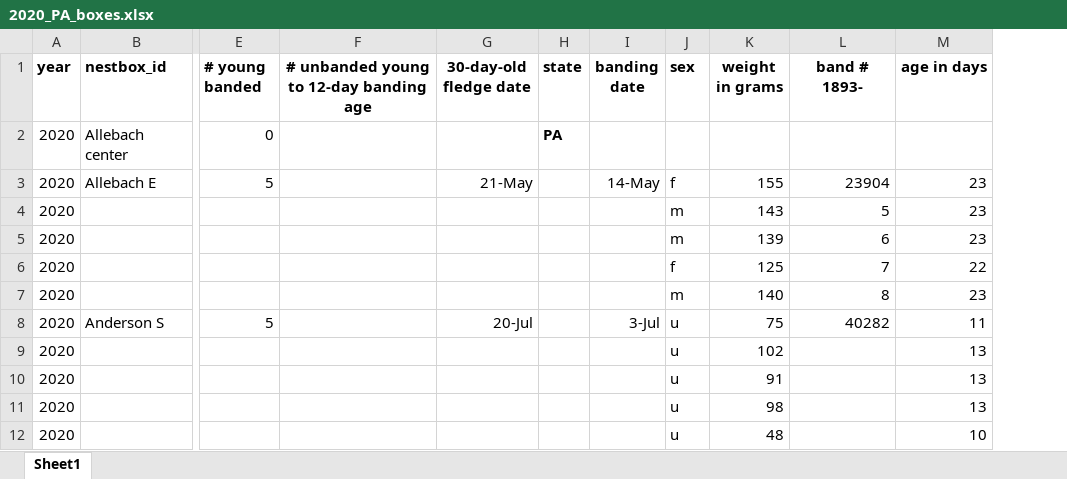
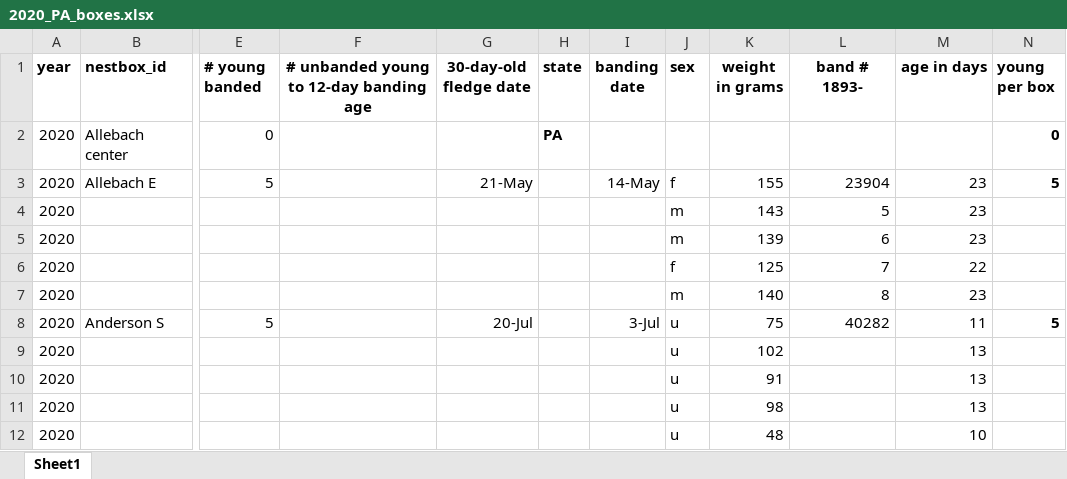
Before and after one commit to lizwillow/2020_Kestrel_Plots, an Excel workbook: 020_data/2020_PA_boxes.xlsx, sheet Sheet1, drawn as a sheet; only a part is shown, gaps mark what is left out; values as stored, in another font and other column widths than the file's, no borders; the diff names each change by its address in the sheet, - before the commit and + after, or states it on an @@ line.

```diff
--- a/020_data/2020_PA_boxes.xlsx (sheet Sheet1)
+++ b/020_data/2020_PA_boxes.xlsx (sheet Sheet1)
+column N (young per box), rows 2-8: 0 | 5 |  |  |  |  | 5
```
Also changed, not shown: 020_data/2019_NJ_boxes.xlsx, 020_data/2019_PA_boxes.xlsx, 13 other files.
